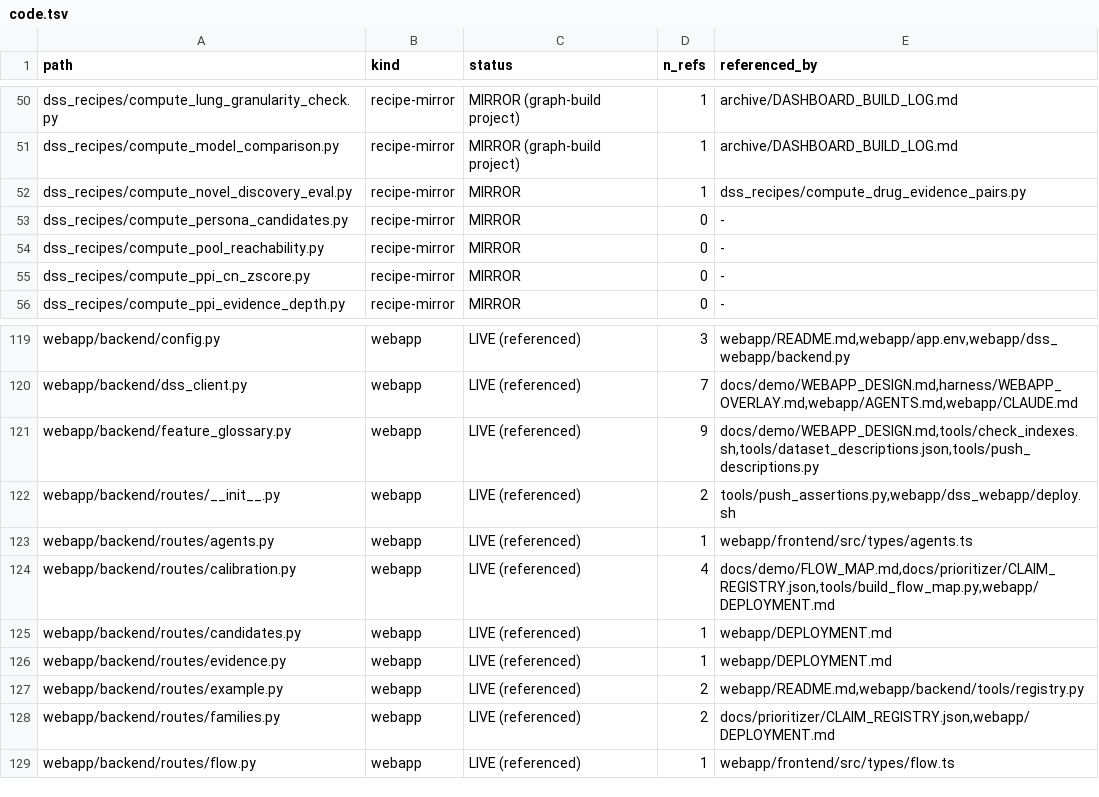
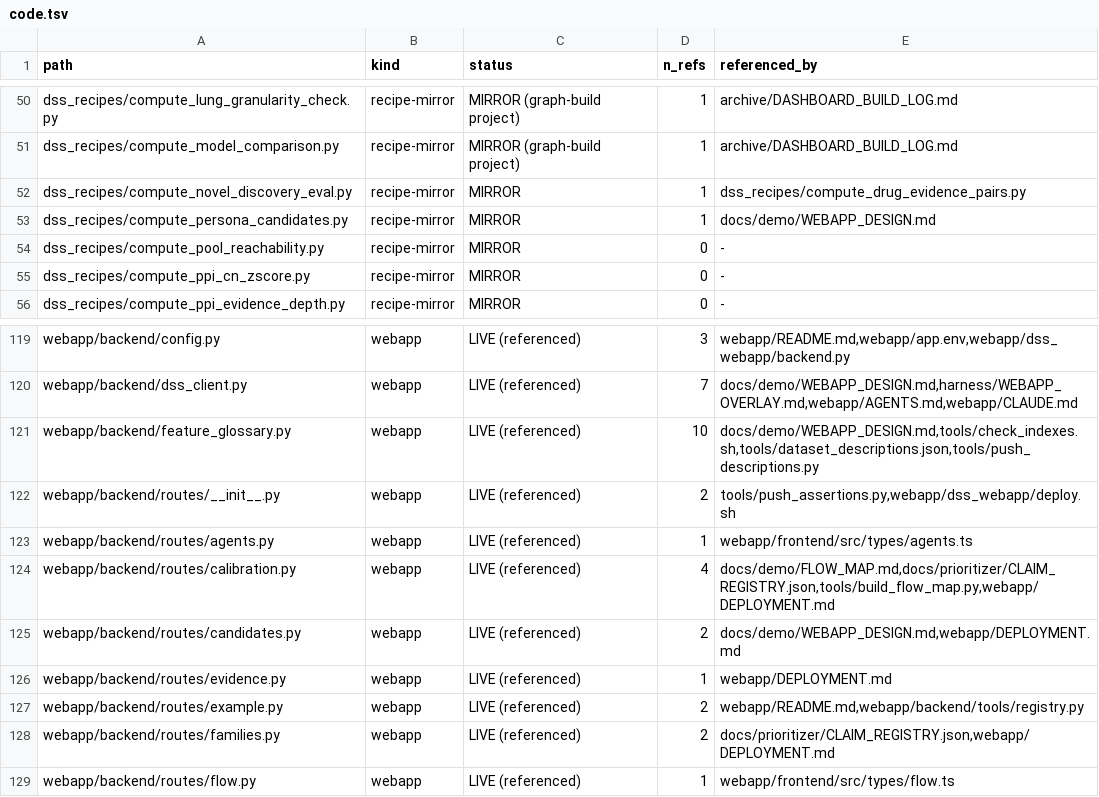
Before and after one commit to lhfudataiku/demo-target-identification, a TSV file: .index/code.tsv, drawn as a sheet; only a part is shown, gaps mark what is left out.

```diff
--- a/.index/code.tsv
+++ b/.index/code.tsv
@@ -52,3 +52,3 @@ dss_recipes/compute_model_comparison.py	recipe-mirror	MIRROR (graph-build projec
 dss_recipes/compute_novel_discovery_eval.py	recipe-mirror	MIRROR	1	dss_recipes/compute_drug_evidence_pairs.py
-dss_recipes/compute_persona_candidates.py	recipe-mirror	MIRROR	0	-
+dss_recipes/compute_persona_candidates.py	recipe-mirror	MIRROR	1	docs/demo/WEBAPP_DESIGN.md
 dss_recipes/compute_pool_reachability.py	recipe-mirror	MIRROR	0	-
@@ -120,3 +120,3 @@ webapp/backend/config.py	webapp	LIVE (referenced)	3	webapp/README.md,webapp/app.
 webapp/backend/dss_client.py	webapp	LIVE (referenced)	7	docs/demo/WEBAPP_DESIGN.md,harness/WEBAPP_OVERLAY.md,webapp/AGENTS.md,webapp/CLAUDE.md
-webapp/backend/feature_glossary.py	webapp	LIVE (referenced)	9	docs/demo/WEBAPP_DESIGN.md,tools/check_indexes.sh,tools/dataset_descriptions.json,tools/push_descriptions.py
+webapp/backend/feature_glossary.py	webapp	LIVE (referenced)	10	docs/demo/WEBAPP_DESIGN.md,tools/check_indexes.sh,tools/dataset_descriptions.json,tools/push_descriptions.py
 webapp/backend/routes/__init__.py	webapp	LIVE (referenced)	2	tools/push_assertions.py,webapp/dss_webapp/deploy.sh
@@ -124,3 +124,3 @@ webapp/backend/routes/agents.py	webapp	LIVE (referenced)	1	webapp/frontend/src/t
 webapp/backend/routes/calibration.py	webapp	LIVE (referenced)	4	docs/demo/FLOW_MAP.md,docs/prioritizer/CLAIM_REGISTRY.json,tools/build_flow_map.py,webapp/DEPLOYMENT.md
-webapp/backend/routes/candidates.py	webapp	LIVE (referenced)	1	webapp/DEPLOYMENT.md
+webapp/backend/routes/candidates.py	webapp	LIVE (referenced)	2	docs/demo/WEBAPP_DESIGN.md,webapp/DEPLOYMENT.md
 webapp/backend/routes/evidence.py	webapp	LIVE (referenced)	1	webapp/DEPLOYMENT.md
```
Also changed, not shown: .index/claims.tsv, 14 other files.
